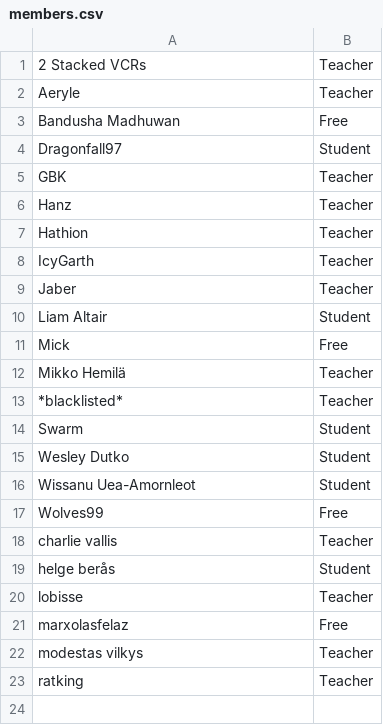
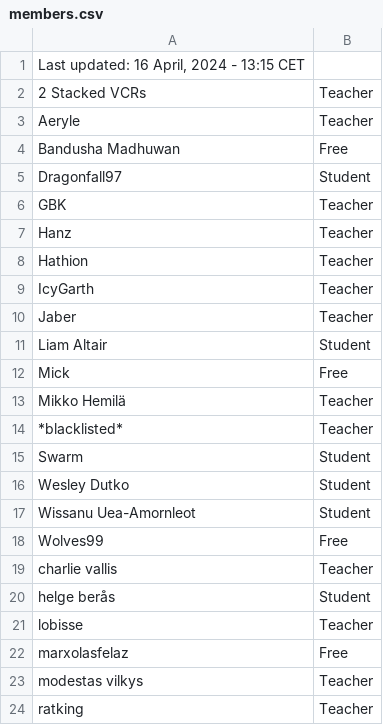
Before and after one commit to SuIT-pub/Mind-the-School, a CSV file: game/members.csv, drawn as a sheet; the diff names each change by its address in the sheet, - before the commit and + after, or states it on an @@ line.

Commit message:
updated member

```diff
--- a/game/members.csv
+++ b/game/members.csv
+row 1: Last updated: 16 April, 2024 - 13:15 CET
```
Also changed, not shown: 1 other file.
